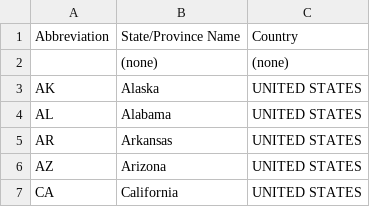
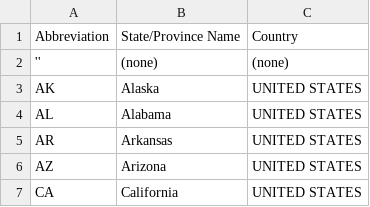
Before and after one commit to timmarkhuff/data, a CSV file: state_abbreviations.csv, drawn as a sheet; only a part is shown.

Commit message:
Update state_abbreviations.csv

```diff
--- a/state_abbreviations.csv
+++ b/state_abbreviations.csv
@@ -1,3 +1,3 @@
 Abbreviation,State/Province Name,Country
-,(none),(none)
+'',(none),(none)
 AK,Alaska,UNITED STATES
```
